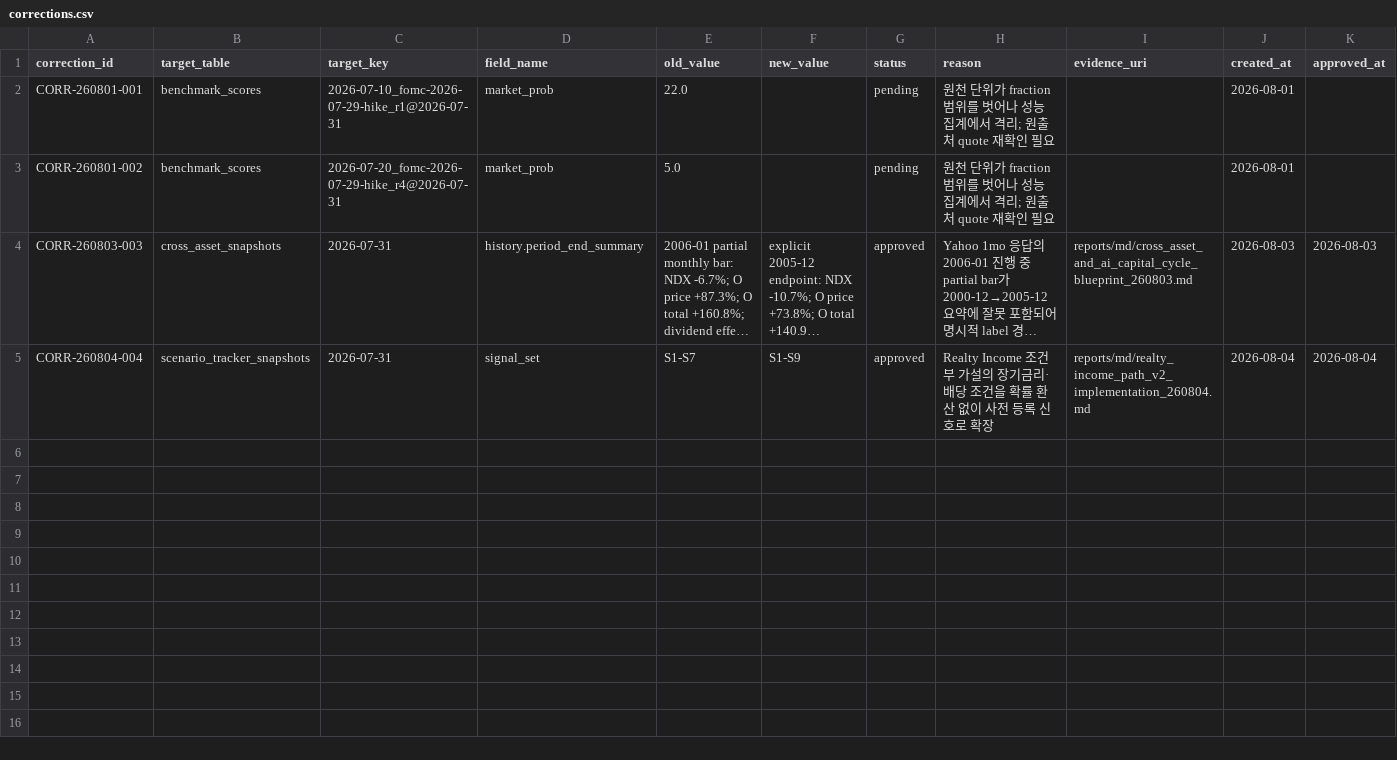
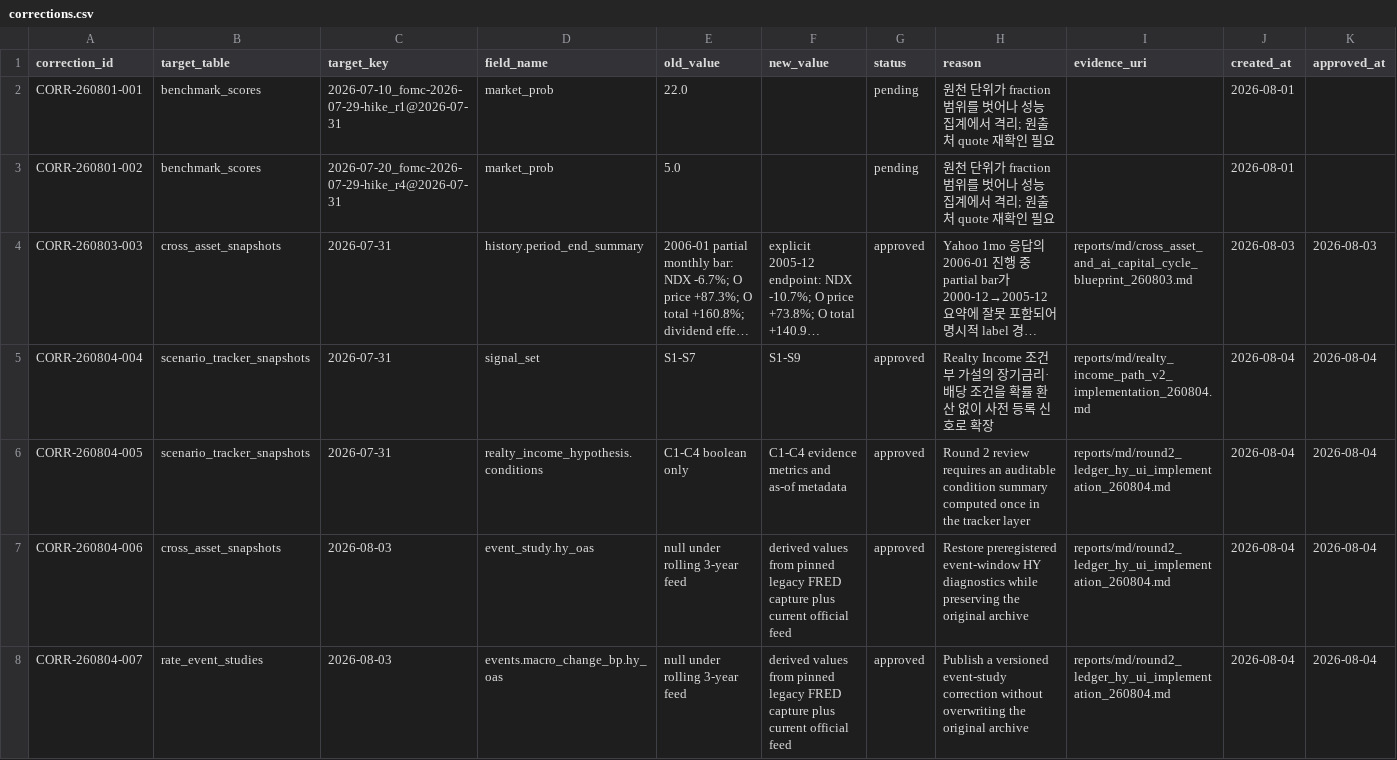
Before and after one commit to Sung-JinPark/Jin-s-investing-prediction, a CSV file: calibration/corrections.csv, drawn as a sheet; only a part is shown; long unchanged cells end in …; rows hold the shown columns only; the diff covers the shown part only; the diff names each change by its address in the sheet, - before the commit and + after, or states it on an @@ line.

Commit message:
Add auditable path tracking and HY event diagnostics

```diff
--- a/calibration/corrections.csv
+++ b/calibration/corrections.csv
+row 6: CORR-260804-005 | scenario_tracker_snapshots | 2026-07-31 | realty_income_hypothesis.conditions | C1-C4 boolean only | C1-C4 evidence metrics and as-of metadata | approved | Round 2 review requires an auditable condition summary computed once in the tracker layer | reports/md/round2_ledger_hy_ui_implementation_260804.md | 2026-08-04 | 2026-08-04
+row 7: CORR-260804-006 | cross_asset_snapshots | 2026-08-03 | event_study.hy_oas | null under rolling 3-year feed | derived values from pinned legacy FRED capture plus current official feed | approved | Restore preregistered event-window HY diagnostics while preserving the original archive | reports/md/round2_ledger_hy_ui_implementation_260804.md | 2026-08-04 | 2026-08-04
+row 8: CORR-260804-007 | rate_event_studies | 2026-08-03 | events.macro_change_bp.hy_oas | null under rolling 3-year feed | derived values from pinned legacy FRED capture plus current official feed | approved | Publish a versioned event-study correction without overwriting the original archive | reports/md/round2_ledger_hy_ui_implementation_260804.md | 2026-08-04 | 2026-08-04
```
Also changed, not shown: 3 added rows elsewhere in this file, 59 other files.
